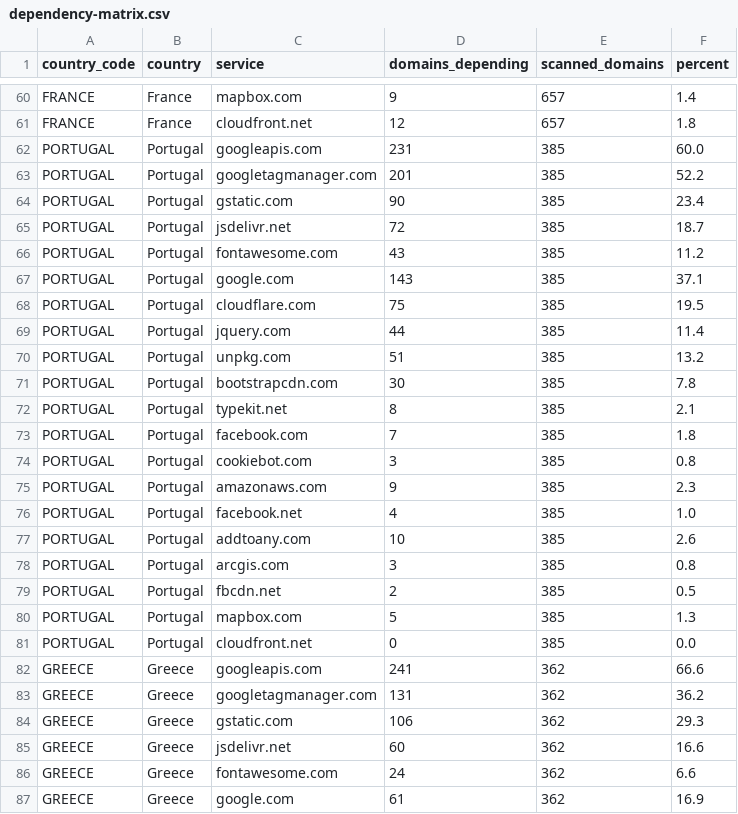
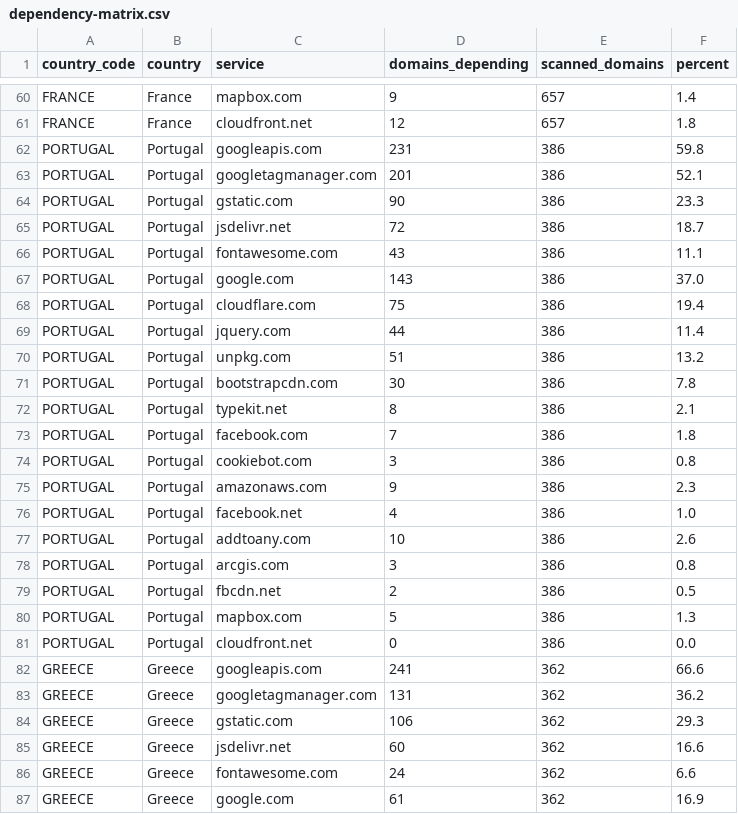
Before and after one commit to mgifford/eu-plus-government-scans, a CSV file: docs/data/dependency-matrix.csv, drawn as a sheet; only a part is shown, gaps mark what is left out; the diff covers the shown part only.

```diff
--- a/docs/data/dependency-matrix.csv
+++ b/docs/data/dependency-matrix.csv
@@ -61,22 +61,22 @@ FRANCE,France,mapbox.com,9,657,1.4
 FRANCE,France,cloudfront.net,12,657,1.8
-PORTUGAL,Portugal,googleapis.com,231,385,60.0
-PORTUGAL,Portugal,googletagmanager.com,201,385,52.2
-PORTUGAL,Portugal,gstatic.com,90,385,23.4
-PORTUGAL,Portugal,jsdelivr.net,72,385,18.7
-PORTUGAL,Portugal,fontawesome.com,43,385,11.2
-PORTUGAL,Portugal,google.com,143,385,37.1
-PORTUGAL,Portugal,cloudflare.com,75,385,19.5
-PORTUGAL,Portugal,jquery.com,44,385,11.4
-PORTUGAL,Portugal,unpkg.com,51,385,13.2
-PORTUGAL,Portugal,bootstrapcdn.com,30,385,7.8
-PORTUGAL,Portugal,typekit.net,8,385,2.1
-PORTUGAL,Portugal,facebook.com,7,385,1.8
-PORTUGAL,Portugal,cookiebot.com,3,385,0.8
-PORTUGAL,Portugal,amazonaws.com,9,385,2.3
-PORTUGAL,Portugal,facebook.net,4,385,1.0
-PORTUGAL,Portugal,addtoany.com,10,385,2.6
-PORTUGAL,Portugal,arcgis.com,3,385,0.8
-PORTUGAL,Portugal,fbcdn.net,2,385,0.5
-PORTUGAL,Portugal,mapbox.com,5,385,1.3
-PORTUGAL,Portugal,cloudfront.net,0,385,0.0
+PORTUGAL,Portugal,googleapis.com,231,386,59.8
+PORTUGAL,Portugal,googletagmanager.com,201,386,52.1
+PORTUGAL,Portugal,gstatic.com,90,386,23.3
+PORTUGAL,Portugal,jsdelivr.net,72,386,18.7
+PORTUGAL,Portugal,fontawesome.com,43,386,11.1
+PORTUGAL,Portugal,google.com,143,386,37.0
+PORTUGAL,Portugal,cloudflare.com,75,386,19.4
+PORTUGAL,Portugal,jquery.com,44,386,11.4
+PORTUGAL,Portugal,unpkg.com,51,386,13.2
+PORTUGAL,Portugal,bootstrapcdn.com,30,386,7.8
+PORTUGAL,Portugal,typekit.net,8,386,2.1
+PORTUGAL,Portugal,facebook.com,7,386,1.8
+PORTUGAL,Portugal,cookiebot.com,3,386,0.8
+PORTUGAL,Portugal,amazonaws.com,9,386,2.3
+PORTUGAL,Portugal,facebook.net,4,386,1.0
+PORTUGAL,Portugal,addtoany.com,10,386,2.6
+PORTUGAL,Portugal,arcgis.com,3,386,0.8
+PORTUGAL,Portugal,fbcdn.net,2,386,0.5
+PORTUGAL,Portugal,mapbox.com,5,386,1.3
+PORTUGAL,Portugal,cloudfront.net,0,386,0.0
 GREECE,Greece,googleapis.com,241,362,66.6
```
Also changed, not shown: 7 edited cells elsewhere in this file, 36 other files.
